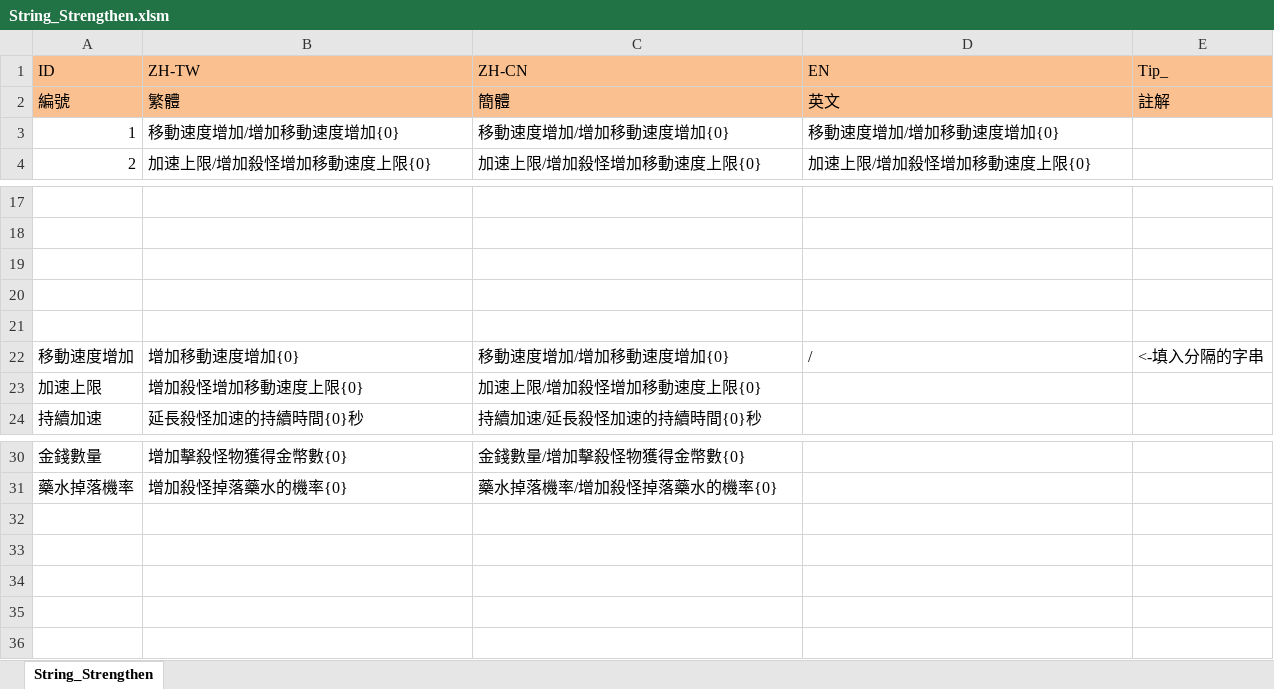
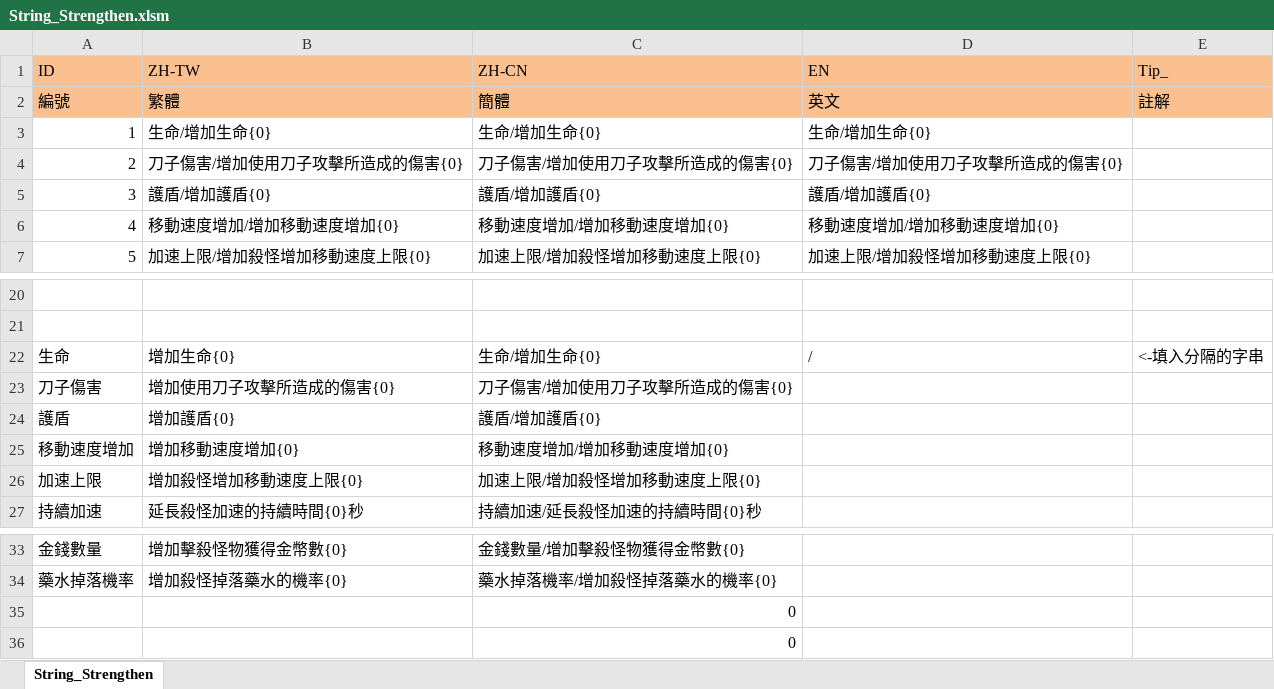
Before and after one commit to scozirge/30sHero, an Excel workbook: 30SecHero/Designer/String_Strengthen.xlsm, sheet String_Strengthen, drawn as a sheet; only a part is shown, gaps mark what is left out; values as stored, in another font and other column widths than the file's, no borders; addresses are those after the commit; the diff names each change by its address in the sheet, - before the commit and + after, or states it on an @@ line.

```diff
--- a/30SecHero/Designer/String_Strengthen.xlsm (sheet String_Strengthen)
+++ b/30SecHero/Designer/String_Strengthen.xlsm (sheet String_Strengthen)
+row 3: 1 | 生命/增加生命{0} | 生命/增加生命{0} | 生命/增加生命{0}
+row 4: 2 | 刀子傷害/增加使用刀子攻擊所造成的傷害{0} | 刀子傷害/增加使用刀子攻擊所造成的傷害{0} | 刀子傷害/增加使用刀子攻擊所造成的傷害{0}
+row 5: 3 | 護盾/增加護盾{0} | 護盾/增加護盾{0} | 護盾/增加護盾{0}
@@ column A (ID) renumbered between rows 6 and 15 @@
-row 22: (empty)
+row 22: 生命 | 增加生命{0} | 生命/增加生命{0} | / | <-填入分隔的字串
-row 23: (empty)
+row 23: 刀子傷害 | 增加使用刀子攻擊所造成的傷害{0} | 刀子傷害/增加使用刀子攻擊所造成的傷害{0}
-row 24: (empty)
+row 24: 護盾 | 增加護盾{0} | 護盾/增加護盾{0}
-D25 (EN): /
+D25 (EN): (empty)
-E25 (Tip_): <-填入分隔的字串
+E25 (Tip_): (empty)
+row 35:  |  | 0
+row 36:  |  | 0
```
Also changed, not shown: formulas that keep their value, 30SecHero/Designer/GameSetting.xlsm, 30SecHero/Designer/Strengthen.xlsm, 32 other files.
